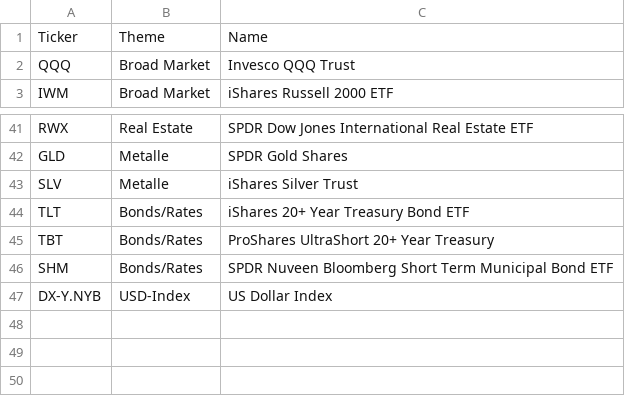
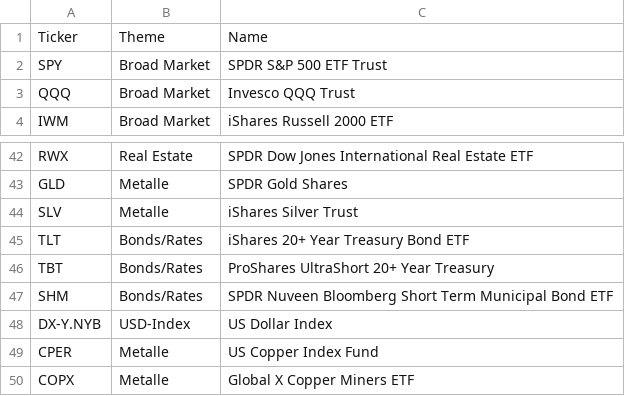
Before and after one commit to alexanderabe28-cpu/Theme--Heatmap, a CSV file: tickers.csv, drawn as a sheet; only a part is shown, gaps mark what is left out; the diff names each change by its address in the sheet, - before the commit and + after, or states it on an @@ line.

```diff
--- a/tickers.csv
+++ b/tickers.csv
+row 2: SPY | Broad Market | SPDR S&P 500 ETF Trust
+row 49: CPER | Metalle | US Copper Index Fund
+row 50: COPX | Metalle | Global X Copper Miners ETF
```
Also changed, not shown: 2 other files.
